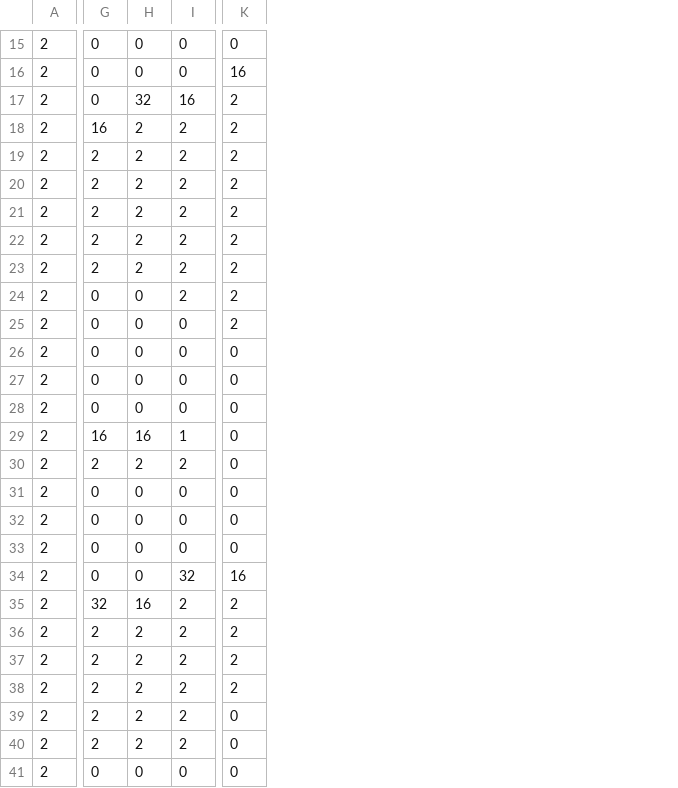
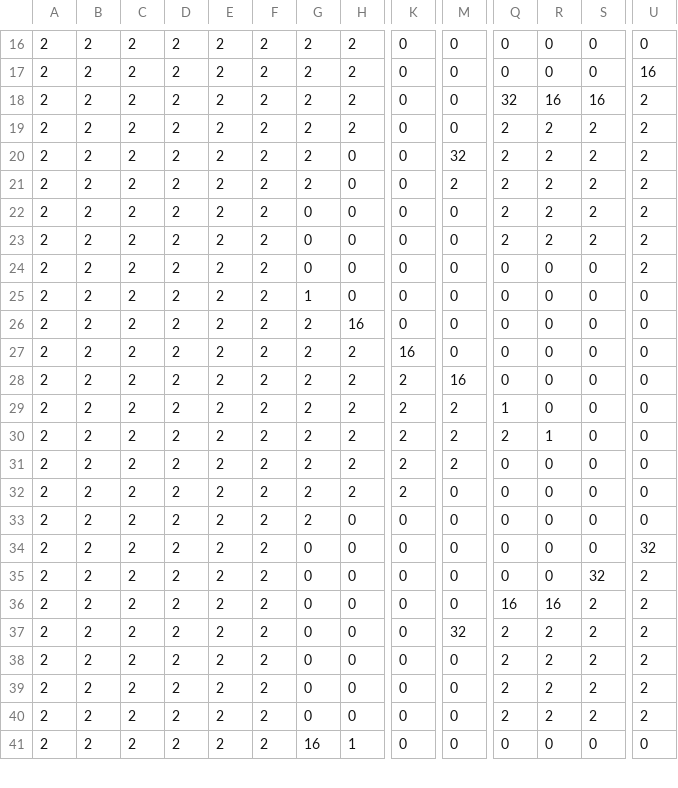
Before and after one commit to athern/chameleon-quest, a CSV file: Chameleon Quest/assets/mapCSV_3-2_Map.csv, drawn as a sheet; only a part is shown, gaps mark what is left out; removed rows and columns are numbered as before the commit, all else as after; rows hold the shown columns only; the diff covers the shown part only; the diff names each change by its address in the sheet, - before the commit and + after, or states it on an @@ line.

```diff
--- a/Chameleon Quest/assets/mapCSV_3-2_Map.csv
+++ b/Chameleon Quest/assets/mapCSV_3-2_Map.csv
+column B, rows 16-41: all 2
+column C, rows 16-41: all 2
+column D, rows 16-41: all 2
+column E, rows 16-41: all 2
+column F, rows 16-41: all 2
+column G, rows 16-41: 2 | 2 | 2 | 2 | 2 | 2 | 0 | 0 | 0 | 1 | 2 | 2 | 2 | 2 | 2 | 2 | 2 | 2 | 0 | 0 | 0 | 0 | 0 | 0 | 0 | 16
+column H, rows 16-41: 2 | 2 | 2 | 2 | 0 | 0 | 0 | 0 | 0 | 0 | 16 | 2 | 2 | 2 | 2 | 2 | 2 | 0 | 0 | 0 | 0 | 0 | 0 | 0 | 0 | 1
+column K, rows 16-41: 0 | 0 | 0 | 0 | 0 | 0 | 0 | 0 | 0 | 0 | 0 | 16 | 2 | 2 | 2 | 2 | 2 | 0 | 0 | 0 | 0 | 0 | 0 | 0 | 0 | 0
+column M, rows 16-41: 0 | 0 | 0 | 0 | 32 | 2 | 0 | 0 | 0 | 0 | 0 | 0 | 16 | 2 | 2 | 2 | 0 | 0 | 0 | 0 | 0 | 32 | 0 | 0 | 0 | 0
-Q18: 0
+Q18: 32
-R18: 32
+R18: 16
-Q19: 16
+Q19: 2
-row 22: 2 | 2 | 2 | 2 | 2
-S24: 2
+S24: 0
-U25: 2
+U25: 0
-Q29: 16
+Q29: 1
-R29: 16
+R29: 0
-S29: 1
+S29: 0
-R30: 2
+R30: 1
-S30: 2
+S30: 0
-S34: 32
+S34: 0
-U34: 16
+U34: 32
-Q35: 32
+Q35: 0
-R35: 16
+R35: 0
-S35: 2
+S35: 32
-Q36: 2
+Q36: 16
-R36: 2
+R36: 16
-U39:U40: 0
+U39:U40: 2
```
Also changed, not shown: 1 added row, 6 added columns and 33 edited cells elsewhere in this file, 3 other files.
